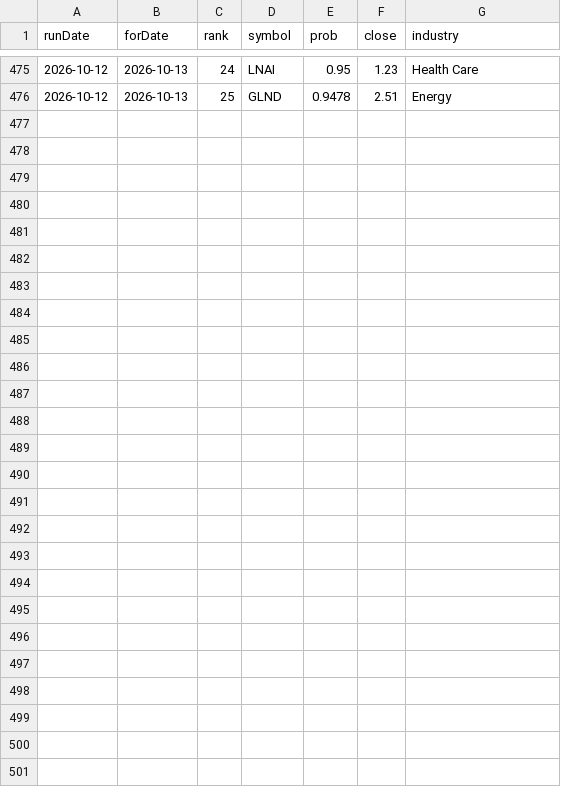
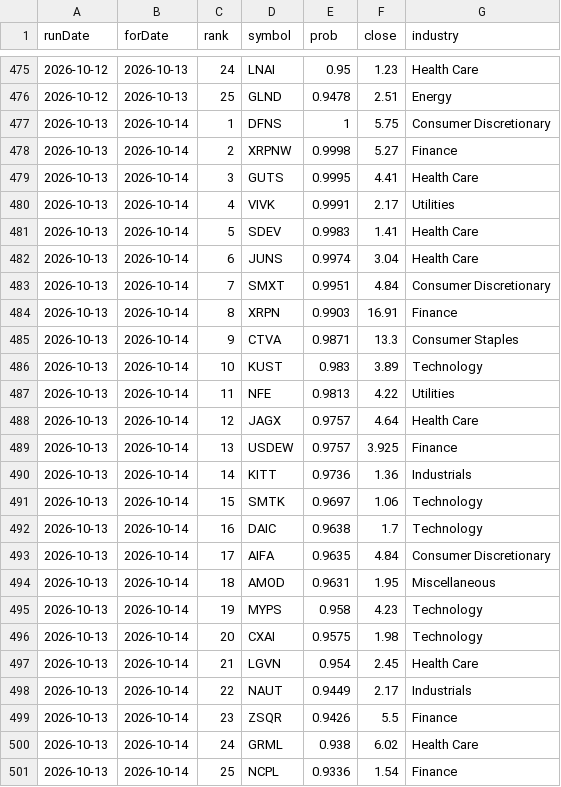
Before and after one commit to ozkanpakdil/top-us-stock-tickers, a CSV file: docs/data/screener/premovers_log.csv, drawn as a sheet; only a part is shown, gaps mark what is left out.

```diff
--- a/docs/data/screener/premovers_log.csv
+++ b/docs/data/screener/premovers_log.csv
@@ -476 +476,26 @@ runDate,forDate,rank,symbol,prob,close,industry
 2026-10-12,2026-10-13,25,GLND,0.9478,2.51,Energy
+2026-10-13,2026-10-14,1,DFNS,1,5.75,Consumer Discretionary
+2026-10-13,2026-10-14,2,XRPNW,0.9998,5.27,Finance
+2026-10-13,2026-10-14,3,GUTS,0.9995,4.41,Health Care
+2026-10-13,2026-10-14,4,VIVK,0.9991,2.17,Utilities
+2026-10-13,2026-10-14,5,SDEV,0.9983,1.41,Health Care
+2026-10-13,2026-10-14,6,JUNS,0.9974,3.04,Health Care
+2026-10-13,2026-10-14,7,SMXT,0.9951,4.84,Consumer Discretionary
+2026-10-13,2026-10-14,8,XRPN,0.9903,16.91,Finance
+2026-10-13,2026-10-14,9,CTVA,0.9871,13.3,Consumer Staples
+2026-10-13,2026-10-14,10,KUST,0.983,3.89,Technology
+2026-10-13,2026-10-14,11,NFE,0.9813,4.22,Utilities
+2026-10-13,2026-10-14,12,JAGX,0.9757,4.64,Health Care
+2026-10-13,2026-10-14,13,USDEW,0.9757,3.925,Finance
+2026-10-13,2026-10-14,14,KITT,0.9736,1.36,Industrials
+2026-10-13,2026-10-14,15,SMTK,0.9697,1.06,Technology
+2026-10-13,2026-10-14,16,DAIC,0.9638,1.7,Technology
+2026-10-13,2026-10-14,17,AIFA,0.9635,4.84,Consumer Discretionary
+2026-10-13,2026-10-14,18,AMOD,0.9631,1.95,Miscellaneous
+2026-10-13,2026-10-14,19,MYPS,0.958,4.23,Technology
+2026-10-13,2026-10-14,20,CXAI,0.9575,1.98,Technology
+2026-10-13,2026-10-14,21,LGVN,0.954,2.45,Health Care
+2026-10-13,2026-10-14,22,NAUT,0.9449,2.17,Industrials
+2026-10-13,2026-10-14,23,ZSQR,0.9426,5.5,Finance
+2026-10-13,2026-10-14,24,GRML,0.938,6.02,Health Care
+2026-10-13,2026-10-14,25,NCPL,0.9336,1.54,Finance
```
Also changed, not shown: by_industry/health_care.csv, by_industry/uncategorized.csv, 25 other files.
